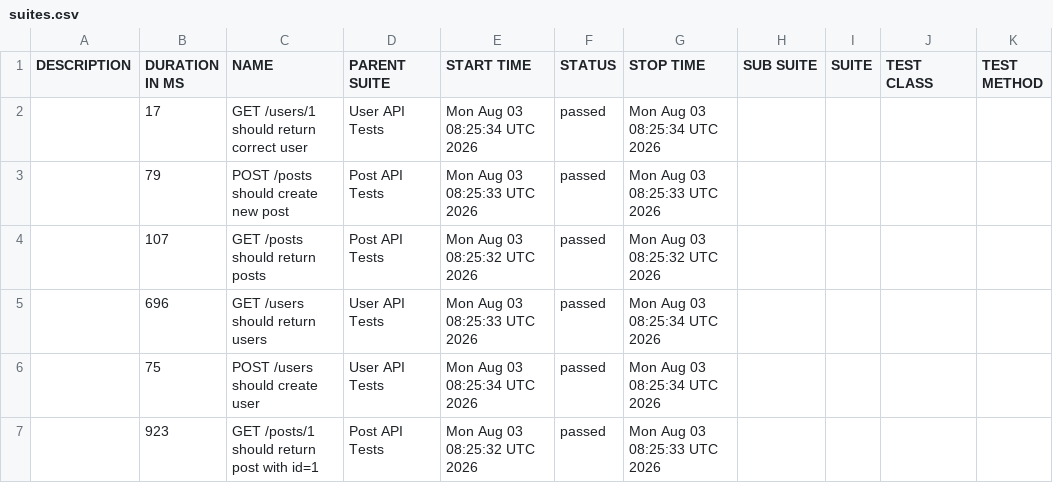
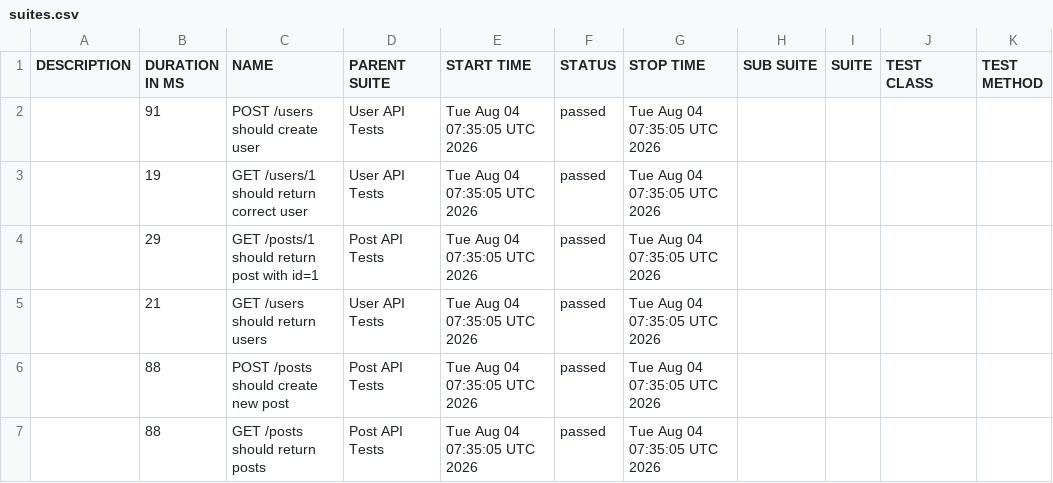
Before and after one commit to AnhAutomationTester/API_Automation_Mocha, a CSV file: data/suites.csv, drawn as a sheet.

```diff
--- a/data/suites.csv
+++ b/data/suites.csv
@@ -1,7 +1,7 @@
 "DESCRIPTION","DURATION IN MS","NAME","PARENT SUITE","START TIME","STATUS","STOP TIME","SUB SUITE","SUITE","TEST CLASS","TEST METHOD"
-"","17","GET /users/1 should return correct user","User API Tests","Mon Aug 03 08:25:34 UTC 2026","passed","Mon Aug 03 08:25:34 UTC 2026","","","",""
-"","79","POST /posts should create new post","Post API Tests","Mon Aug 03 08:25:33 UTC 2026","passed","Mon Aug 03 08:25:33 UTC 2026","","","",""
-"","107","GET /posts should return posts","Post API Tests","Mon Aug 03 08:25:32 UTC 2026","passed","Mon Aug 03 08:25:32 UTC 2026","","","",""
-"","696","GET /users should return users","User API Tests","Mon Aug 03 08:25:33 UTC 2026","passed","Mon Aug 03 08:25:34 UTC 2026","","","",""
-"","75","POST /users should create user","User API Tests","Mon Aug 03 08:25:34 UTC 2026","passed","Mon Aug 03 08:25:34 UTC 2026","","","",""
-"","923","GET /posts/1 should return post with id=1","Post API Tests","Mon Aug 03 08:25:32 UTC 2026","passed","Mon Aug 03 08:25:33 UTC 2026","","","",""
+"","91","POST /users should create user","User API Tests","Tue Aug 04 07:35:05 UTC 2026","passed","Tue Aug 04 07:35:05 UTC 2026","","","",""
+"","19","GET /users/1 should return correct user","User API Tests","Tue Aug 04 07:35:05 UTC 2026","passed","Tue Aug 04 07:35:05 UTC 2026","","","",""
+"","29","GET /posts/1 should return post with id=1","Post API Tests","Tue Aug 04 07:35:05 UTC 2026","passed","Tue Aug 04 07:35:05 UTC 2026","","","",""
+"","21","GET /users should return users","User API Tests","Tue Aug 04 07:35:05 UTC 2026","passed","Tue Aug 04 07:35:05 UTC 2026","","","",""
+"","88","POST /posts should create new post","Post API Tests","Tue Aug 04 07:35:05 UTC 2026","passed","Tue Aug 04 07:35:05 UTC 2026","","","",""
+"","88","GET /posts should return posts","Post API Tests","Tue Aug 04 07:35:05 UTC 2026","passed","Tue Aug 04 07:35:05 UTC 2026","","","",""
```
Also changed, not shown: 50 other files.
